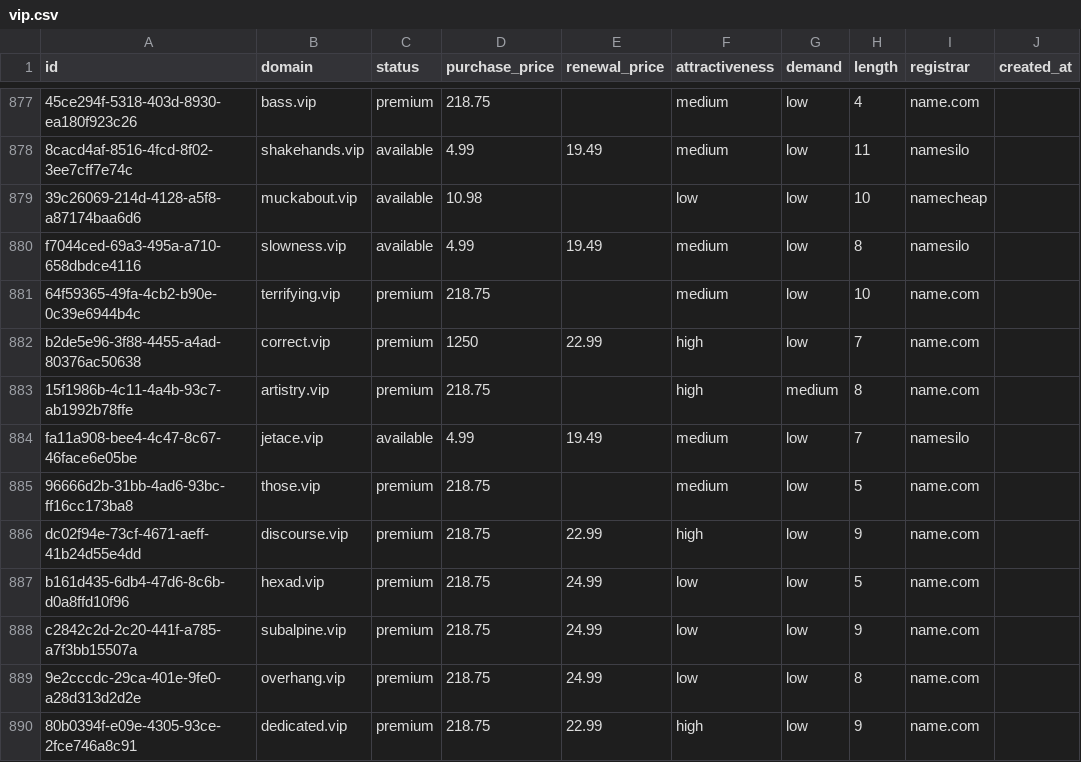
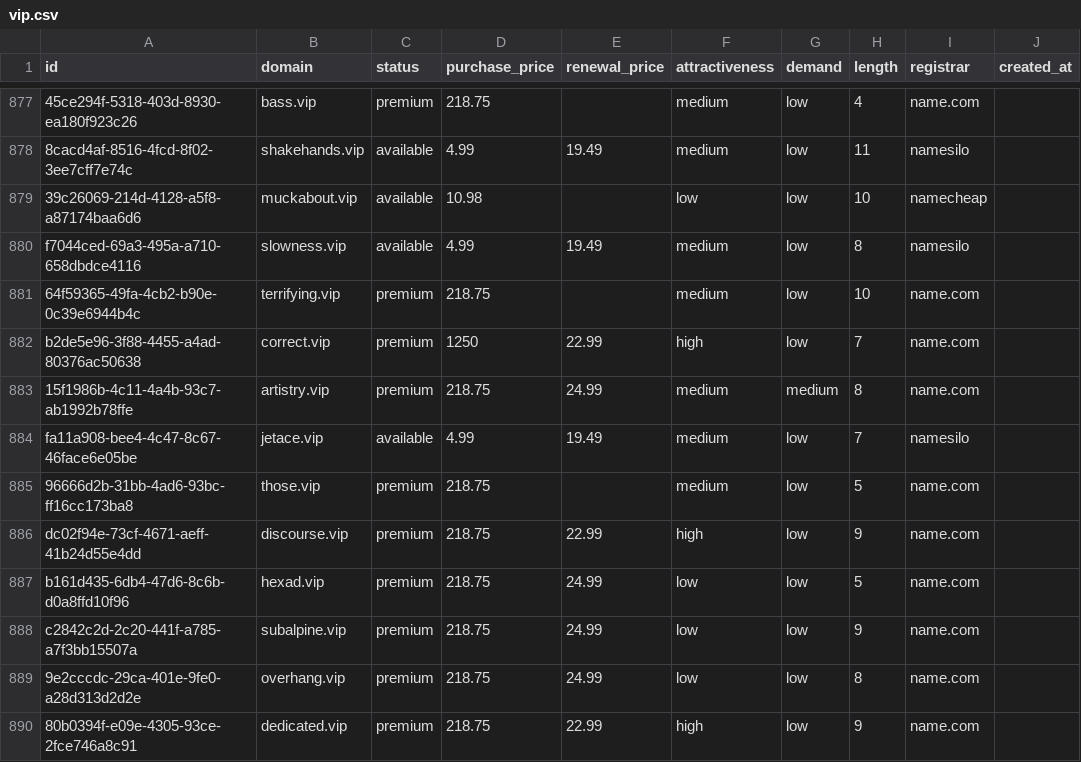
Before and after one commit to UniqueDomains/vip-oneword-domains, a CSV file: vip.csv, drawn as a sheet; only a part is shown, gaps mark what is left out; the diff names each change by its address in the sheet, - before the commit and + after, or states it on an @@ line.

Commit message:
Domains update

```diff
--- a/vip.csv
+++ b/vip.csv
-E883 (renewal_price): (empty)
+E883 (renewal_price): 24.99
-F883 (attractiveness): high
+F883 (attractiveness): medium
```
Also changed, not shown: 4 other files.
